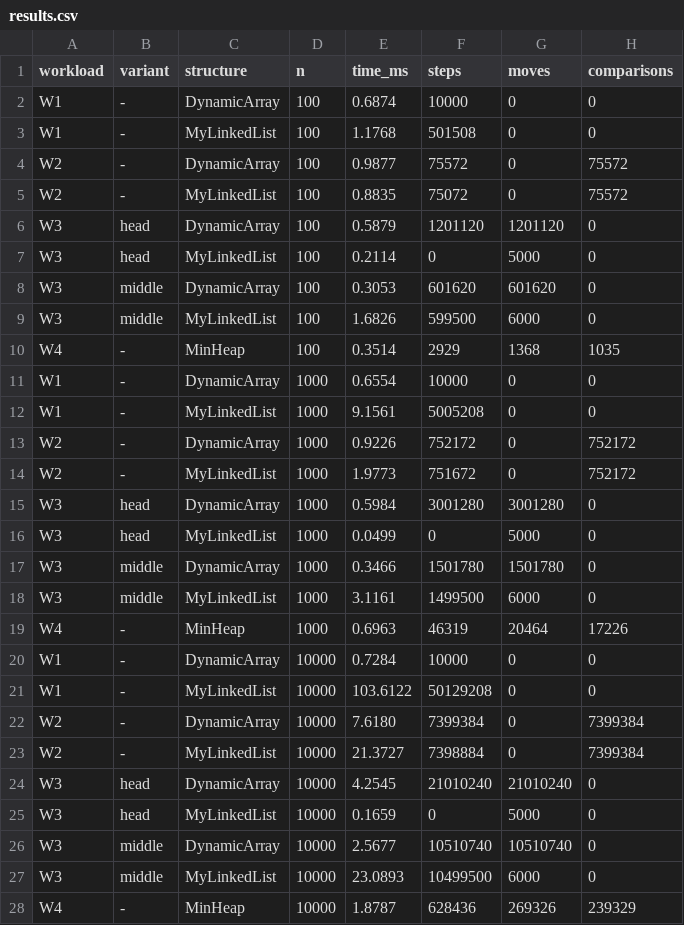
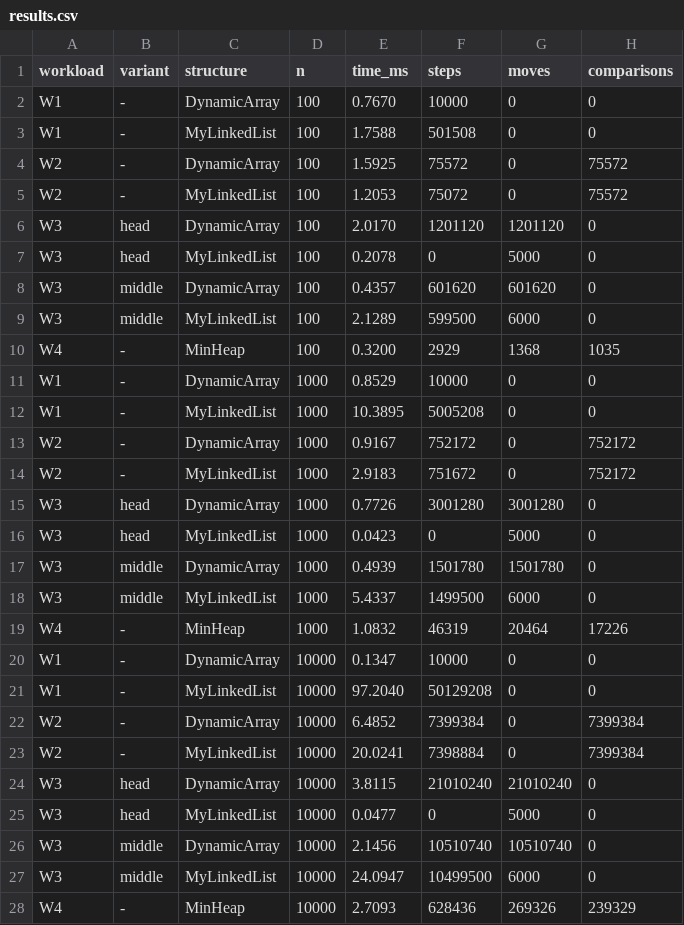
Before and after one commit to Akylsolo/DAA_Assignment2, a CSV file: results/results.csv, drawn as a sheet; only a part is shown; the diff covers the shown part only.

```diff
--- a/results/results.csv
+++ b/results/results.csv
@@ -1,28 +1,28 @@
 workload,variant,structure,n,time_ms,steps,moves,comparisons
-W1,-,DynamicArray,100,0.6874,10000,0,0
-W1,-,MyLinkedList,100,1.1768,501508,0,0
-W2,-,DynamicArray,100,0.9877,75572,0,75572
-W2,-,MyLinkedList,100,0.8835,75072,0,75572
-W3,head,DynamicArray,100,0.5879,1201120,1201120,0
-W3,head,MyLinkedList,100,0.2114,0,5000,0
-W3,middle,DynamicArray,100,0.3053,601620,601620,0
-W3,middle,MyLinkedList,100,1.6826,599500,6000,0
-W4,-,MinHeap,100,0.3514,2929,1368,1035
-W1,-,DynamicArray,1000,0.6554,10000,0,0
-W1,-,MyLinkedList,1000,9.1561,5005208,0,0
-W2,-,DynamicArray,1000,0.9226,752172,0,752172
-W2,-,MyLinkedList,1000,1.9773,751672,0,752172
-W3,head,DynamicArray,1000,0.5984,3001280,3001280,0
-W3,head,MyLinkedList,1000,0.0499,0,5000,0
-W3,middle,DynamicArray,1000,0.3466,1501780,1501780,0
-W3,middle,MyLinkedList,1000,3.1161,1499500,6000,0
-W4,-,MinHeap,1000,0.6963,46319,20464,17226
-W1,-,DynamicArray,10000,0.7284,10000,0,0
-W1,-,MyLinkedList,10000,103.6122,50129208,0,0
-W2,-,DynamicArray,10000,7.6180,7399384,0,7399384
-W2,-,MyLinkedList,10000,21.3727,7398884,0,7399384
-W3,head,DynamicArray,10000,4.2545,21010240,21010240,0
-W3,head,MyLinkedList,10000,0.1659,0,5000,0
-W3,middle,DynamicArray,10000,2.5677,10510740,10510740,0
-W3,middle,MyLinkedList,10000,23.0893,10499500,6000,0
-W4,-,MinHeap,10000,1.8787,628436,269326,239329
+W1,-,DynamicArray,100,0.7670,10000,0,0
+W1,-,MyLinkedList,100,1.7588,501508,0,0
+W2,-,DynamicArray,100,1.5925,75572,0,75572
+W2,-,MyLinkedList,100,1.2053,75072,0,75572
+W3,head,DynamicArray,100,2.0170,1201120,1201120,0
+W3,head,MyLinkedList,100,0.2078,0,5000,0
+W3,middle,DynamicArray,100,0.4357,601620,601620,0
+W3,middle,MyLinkedList,100,2.1289,599500,6000,0
+W4,-,MinHeap,100,0.3200,2929,1368,1035
+W1,-,DynamicArray,1000,0.8529,10000,0,0
+W1,-,MyLinkedList,1000,10.3895,5005208,0,0
+W2,-,DynamicArray,1000,0.9167,752172,0,752172
+W2,-,MyLinkedList,1000,2.9183,751672,0,752172
+W3,head,DynamicArray,1000,0.7726,3001280,3001280,0
+W3,head,MyLinkedList,1000,0.0423,0,5000,0
+W3,middle,DynamicArray,1000,0.4939,1501780,1501780,0
+W3,middle,MyLinkedList,1000,5.4337,1499500,6000,0
+W4,-,MinHeap,1000,1.0832,46319,20464,17226
+W1,-,DynamicArray,10000,0.1347,10000,0,0
+W1,-,MyLinkedList,10000,97.2040,50129208,0,0
+W2,-,DynamicArray,10000,6.4852,7399384,0,7399384
+W2,-,MyLinkedList,10000,20.0241,7398884,0,7399384
+W3,head,DynamicArray,10000,3.8115,21010240,21010240,0
+W3,head,MyLinkedList,10000,0.0477,0,5000,0
+W3,middle,DynamicArray,10000,2.1456,10510740,10510740,0
+W3,middle,MyLinkedList,10000,24.0947,10499500,6000,0
+W4,-,MinHeap,10000,2.7093,628436,269326,239329
```
Also changed, not shown: 9 edited cells elsewhere in this file, results/floyd_vs_insert.csv, 3 other files.
